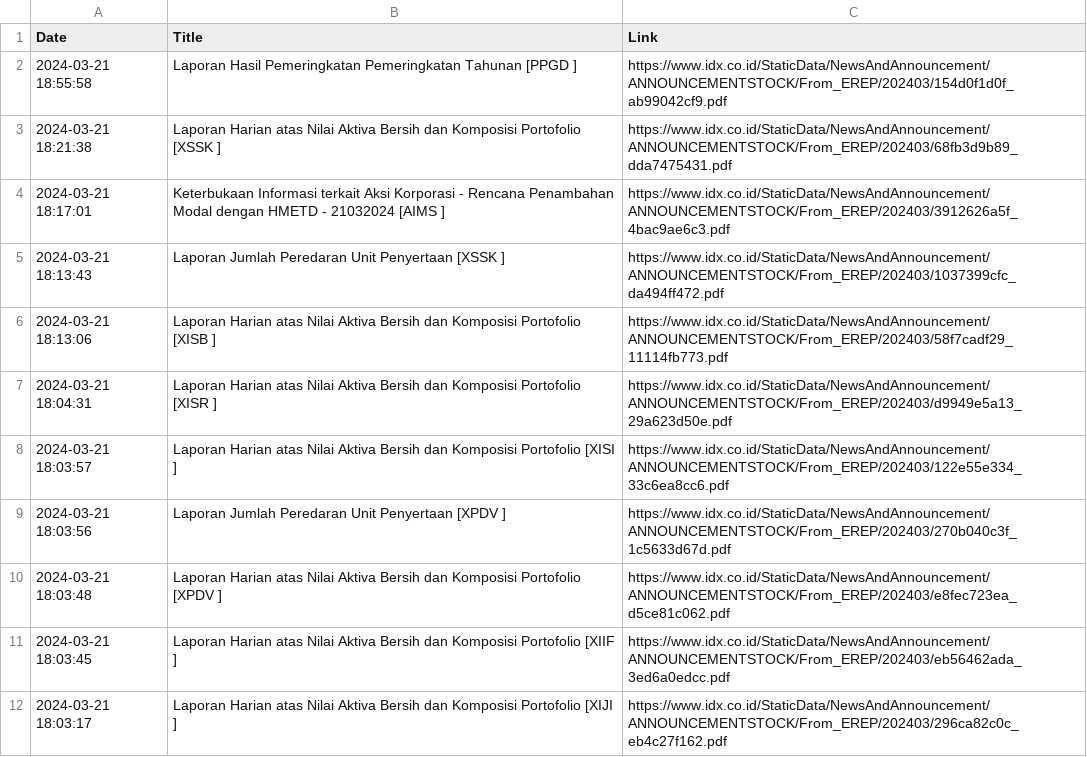
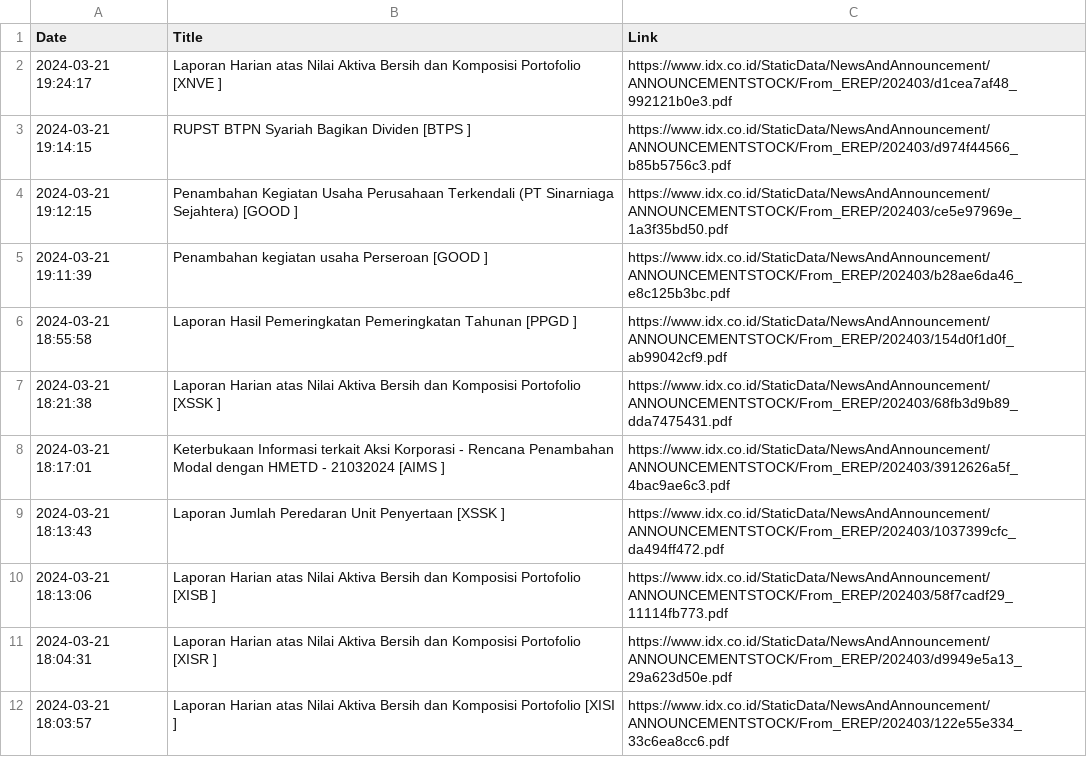
Before and after one commit to ImNash-Fahmi/IDX-Bot-Notification-for-Whatsapp, a CSV file: Dataset/Keterbukaan Informasi.csv, drawn as a sheet; only a part is shown; the shorter side is filled out with more unchanged rows; the diff names each change by its address in the sheet, - before the commit and + after, or states it on an @@ line.

```diff
--- a/Dataset/Keterbukaan Informasi.csv
+++ b/Dataset/Keterbukaan Informasi.csv
+row 2: 2024-03-21 19:24:17 | Laporan Harian atas Nilai Aktiva Bersih dan Komposisi Portofolio [XNVE ] | https://www.idx.co.id/StaticData/NewsAndAnnouncement/ANNOUNCEMENTSTOCK/From_EREP/202403/d1cea7af48_992121b0e3.pdf
+row 3: 2024-03-21 19:14:15 | RUPST BTPN Syariah Bagikan Dividen [BTPS ] | https://www.idx.co.id/StaticData/NewsAndAnnouncement/ANNOUNCEMENTSTOCK/From_EREP/202403/d974f44566_b85b5756c3.pdf
+row 4: 2024-03-21 19:12:15 | Penambahan Kegiatan Usaha Perusahaan Terkendali (PT Sinarniaga Sejahtera) [GOOD ] | https://www.idx.co.id/StaticData/NewsAndAnnouncement/ANNOUNCEMENTSTOCK/From_EREP/202403/ce5e97969e_1a3f35bd50.pdf
+row 5: 2024-03-21 19:11:39 | Penambahan kegiatan usaha Perseroan [GOOD ] | https://www.idx.co.id/StaticData/NewsAndAnnouncement/ANNOUNCEMENTSTOCK/From_EREP/202403/b28ae6da46_e8c125b3bc.pdf
```
